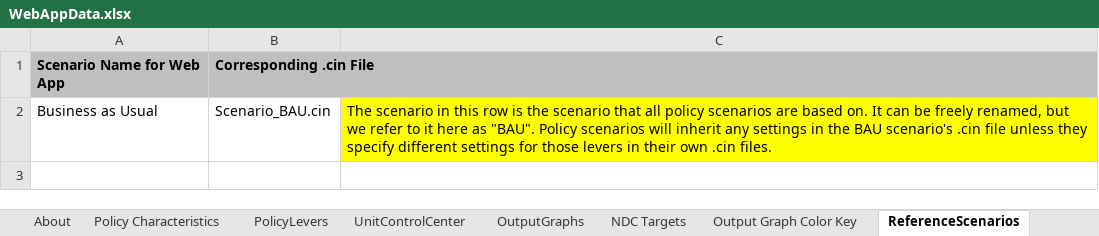
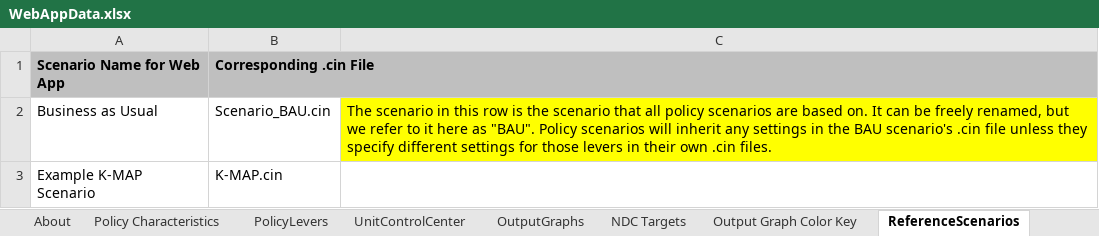
Before and after one commit to Energy-Innovation/eps-southkorea, an Excel workbook: WebAppData.xlsx, sheet ReferenceScenarios, drawn as a sheet; values as stored, in another font and other column widths than the file's, no borders; the diff names each change by its address in the sheet, - before the commit and + after, or states it on an @@ line.

Commit message:
Add K-MAP scenario to webapp

```diff
--- a/WebAppData.xlsx (sheet ReferenceScenarios)
+++ b/WebAppData.xlsx (sheet ReferenceScenarios)
+row 3: Example K-MAP Scenario | K-MAP.cin
```
